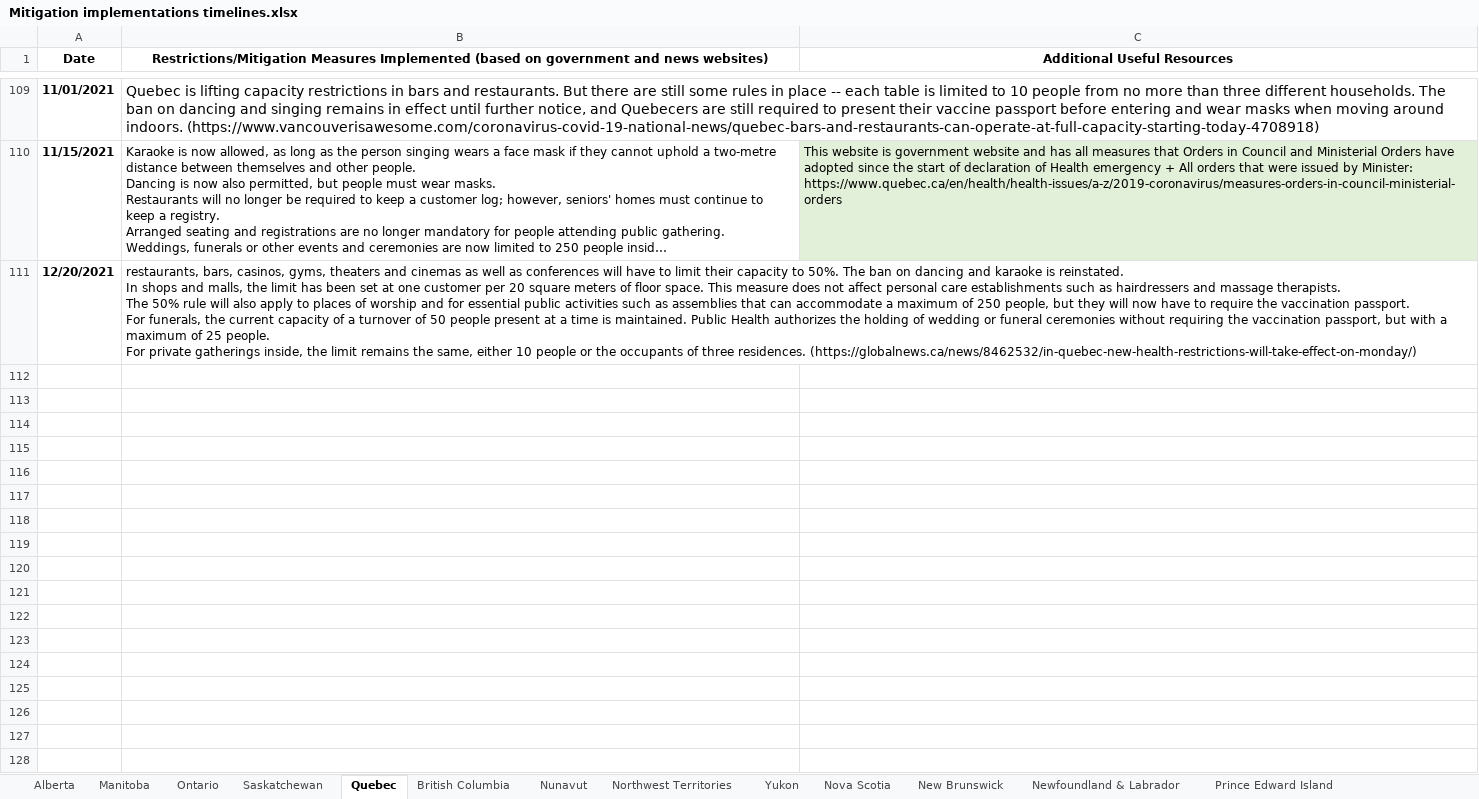
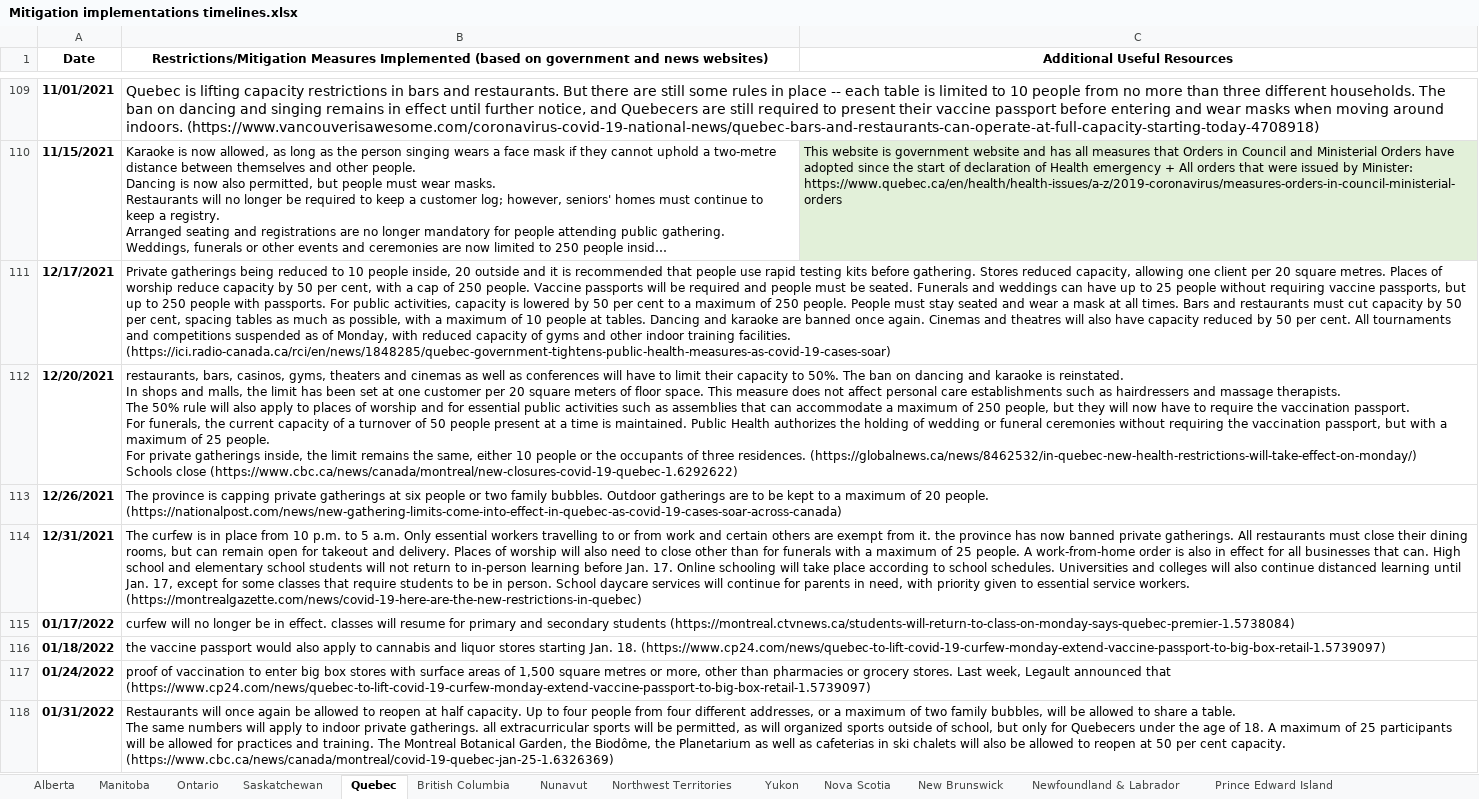
Before and after one commit to ddick8/Covid-19-Policy-Response-Canadian-tracker, an Excel workbook: Mitigation implementations timelines.xlsx, sheet Quebec, drawn as a sheet; only a part is shown, gaps mark what is left out; long unchanged cells end in …; values as stored, in another font and other column widths than the file's, no borders; addresses are those after the commit; ↵ is a line break in a cell; the diff names each change by its address in the sheet, - before the commit and + after, or states it on an @@ line.

```diff
--- a/Mitigation implementations timelines.xlsx (sheet Quebec)
+++ b/Mitigation implementations timelines.xlsx (sheet Quebec)
+row 111: 12/17/2021 | Private gatherings being reduced to 10 people inside, 20 outside and it is recommended that people use rapid testing kits before gathering. Stores reduced capacity, allowing one client per 20 square metres. Places of worship reduce capacity by 50 per cent, with a cap of 250 people. Vaccine passports will be required and people must be seated. Funerals and weddings can have up to 25 people without requiring vaccine passports, but up to 250 people with passports. For public activities, capacity is lowered by 50 per cent to a maximum of 250 people. People must stay seated and wear a mask at all times. Bars and restaurants must cut capacity by 50 per cent, spacing tables as much as possible, with a maximum of 10 people at tables. Dancing and karaoke are banned once again. Cinemas and theatres will also have capacity reduced by 50 per cent. All tournaments and competitions suspended as of Monday, with reduced capacity of gyms and other indoor training facilities. (https://ici.radio-canada.ca/rci/en/news/1848285/quebec-government-tightens-public-health-measures-as-covid-19-cases-soar)
-B112: …residences. (https://globalnews.ca/news/8462532/in-quebec-new-health-restrictions-will-take-effect-on-monday/)
+B112: …residences. (https://globalnews.ca/news/8462532/in-quebec-new-health-restrictions-will-take-effect-on-monday/) ↵ Schools close (https://www.cbc.ca/news/canada/montreal/new-closures-covid-19-quebec-1.6292622)
+row 113: 12/26/2021 | The province is capping private gatherings at six people or two family bubbles. Outdoor gatherings are to be kept to a maximum of 20 people. (https://nationalpost.com/news/new-gathering-limits-come-into-effect-in-quebec-as-covid-19-cases-soar-across-canada)
+row 114: 12/31/2021 | The curfew is in place from 10 p.m. to 5 a.m. Only essential workers travelling to or from work and certain others are exempt from it. the province has now banned private gatherings. All restaurants must close their dining rooms, but can remain open for takeout and delivery. Places of worship will also need to close other than for funerals with a maximum of 25 people. A work-from-home order is also in effect for all businesses that can. High school and elementary school students will not return to in-person learning before Jan. 17. Online schooling will take place according to school schedules. Universities and colleges will also continue distanced learning until Jan. 17, except for some classes that require students to be in person. School daycare services will continue for parents in need, with priority given to essential service workers. (https://montrealgazette.com/news/covid-19-here-are-the-new-restrictions-in-quebec)
+row 115: 01/17/2022 | curfew will no longer be in effect. classes will resume for primary and secondary students (https://montreal.ctvnews.ca/students-will-return-to-class-on-monday-says-quebec-premier-1.5738084)
+row 116: 01/18/2022 | the vaccine passport would also apply to cannabis and liquor stores starting Jan. 18. (https://www.cp24.com/news/quebec-to-lift-covid-19-curfew-monday-extend-vaccine-passport-to-big-box-retail-1.5739097)
+row 117: 01/24/2022 | proof of vaccination to enter big box stores with surface areas of 1,500 square metres or more, other than pharmacies or grocery stores. Last week, Legault announced that (https://www.cp24.com/news/quebec-to-lift-covid-19-curfew-monday-extend-vaccine-passport-to-big-box-retail-1.5739097)
+row 118: 01/31/2022 | Restaurants will once again be allowed to reopen at half capacity. Up to four people from four different addresses, or a maximum of two family bubbles, will be allowed to share a table. ↵ The same numbers will apply to indoor private gatherings. all extracurricular sports will be permitted, as will organized sports outside of school, but only for Quebecers under the age of 18. A maximum of 25 participants will be allowed for practices and training. The Montreal Botanical Garden, the Biodôme, the Planetarium as well as cafeterias in ski chalets will also be allowed to reopen at 50 per cent capacity. (https://www.cbc.ca/news/canada/montreal/covid-19-quebec-jan-25-1.6326369)
```
Also changed, not shown: sheet New Brunswick, sheet Northwest Territories, sheet Newfoundland & Labrador, sheet Nova Scotia, sheet Saskatchewan, sheet British Columbia, 3 more sheets.
